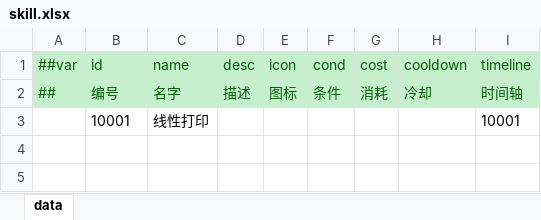
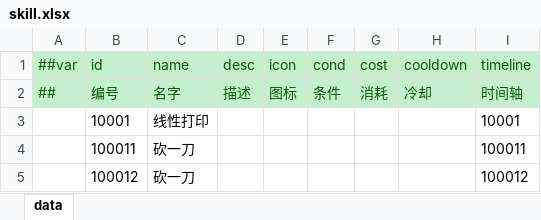
Before and after one commit to jrainstar/wecs, an Excel workbook: Shared/Configs/Datas/gameplay/skill.xlsx, sheet data, drawn as a sheet; values as stored, in another font and other column widths than the file's, no borders; the diff names each change by its address in the sheet, - before the commit and + after, or states it on an @@ line.

```diff
--- a/Shared/Configs/Datas/gameplay/skill.xlsx (sheet data)
+++ b/Shared/Configs/Datas/gameplay/skill.xlsx (sheet data)
+row 4:  | 100011 | 砍一刀 |  |  |  |  |  | 100011
+row 5:  | 100012 | 砍一刀 |  |  |  |  |  | 100012
```
Also changed, not shown: Shared/Configs/Datas/gameplay/role.xlsx, Shared/Configs/Datas/gameplay/timeline.xlsx, 6 other files.
